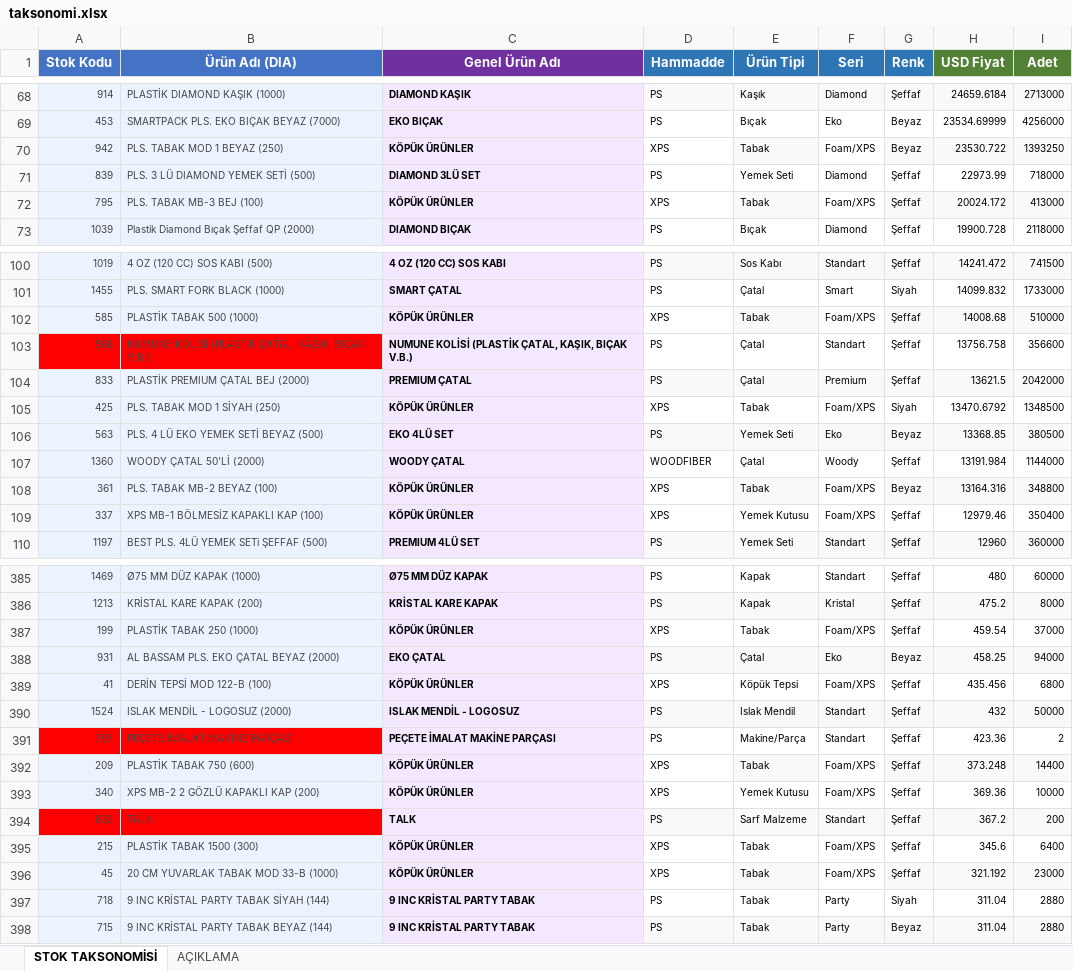
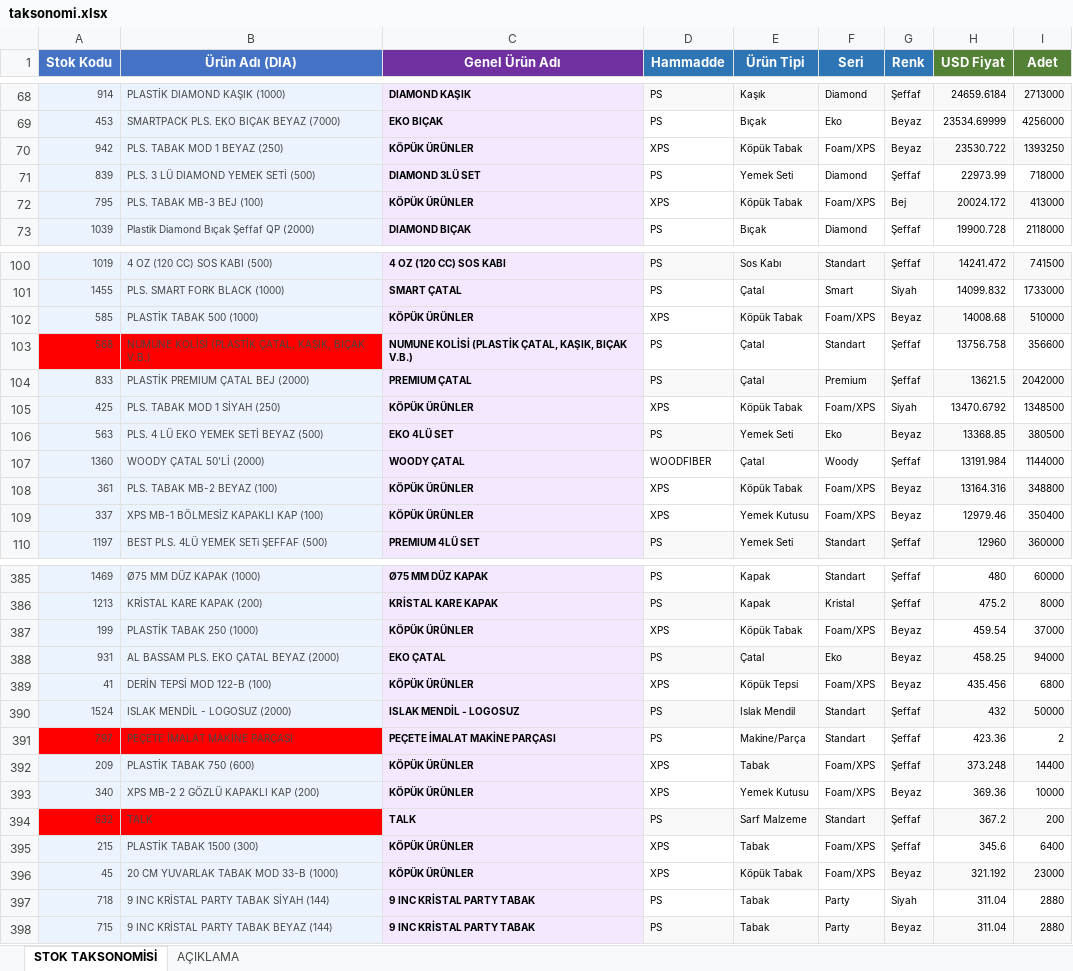
Before and after one commit to suhedaguul-arch/SUHEDA, an Excel workbook: data/taksonomi.xlsx, sheet STOK TAKSONOMİSİ, drawn as a sheet; only a part is shown, gaps mark what is left out; values as stored, in another font and other column widths than the file's, no borders; the diff covers the shown part only; the diff names each change by its address in the sheet, - before the commit and + after, or states it on an @@ line.

```diff
--- a/data/taksonomi.xlsx (sheet STOK TAKSONOMİSİ)
+++ b/data/taksonomi.xlsx (sheet STOK TAKSONOMİSİ)
-E70 (Ürün Tipi): Tabak
+E70 (Ürün Tipi): Köpük Tabak
-E72 (Ürün Tipi): Tabak
+E72 (Ürün Tipi): Köpük Tabak
-G72 (Renk): Şeffaf
+G72 (Renk): Bej
-E102 (Ürün Tipi): Tabak
+E102 (Ürün Tipi): Köpük Tabak
-G102 (Renk): Şeffaf
+G102 (Renk): Beyaz
-E105 (Ürün Tipi): Tabak
+E105 (Ürün Tipi): Köpük Tabak
-E108 (Ürün Tipi): Tabak
+E108 (Ürün Tipi): Köpük Tabak
-G109 (Renk): Şeffaf
+G109 (Renk): Beyaz
-E387 (Ürün Tipi): Tabak
+E387 (Ürün Tipi): Köpük Tabak
-G387 (Renk): Şeffaf
+G387 (Renk): Beyaz
-G389 (Renk): Şeffaf
+G389 (Renk): Beyaz
-G393 (Renk): Şeffaf
+G393 (Renk): Beyaz
-E396 (Ürün Tipi): Tabak
+E396 (Ürün Tipi): Köpük Tabak
-G396 (Renk): Şeffaf
+G396 (Renk): Beyaz
```
Also changed, not shown: 53 edited cells elsewhere in this sheet, 3 other files.
